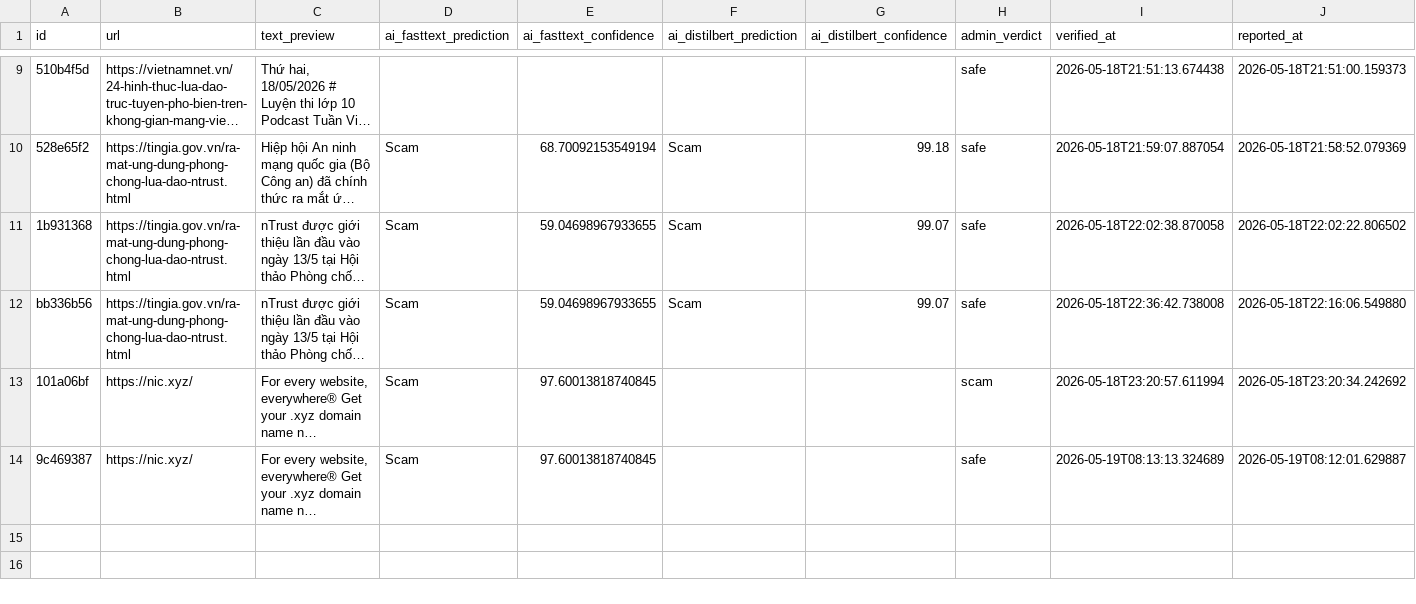
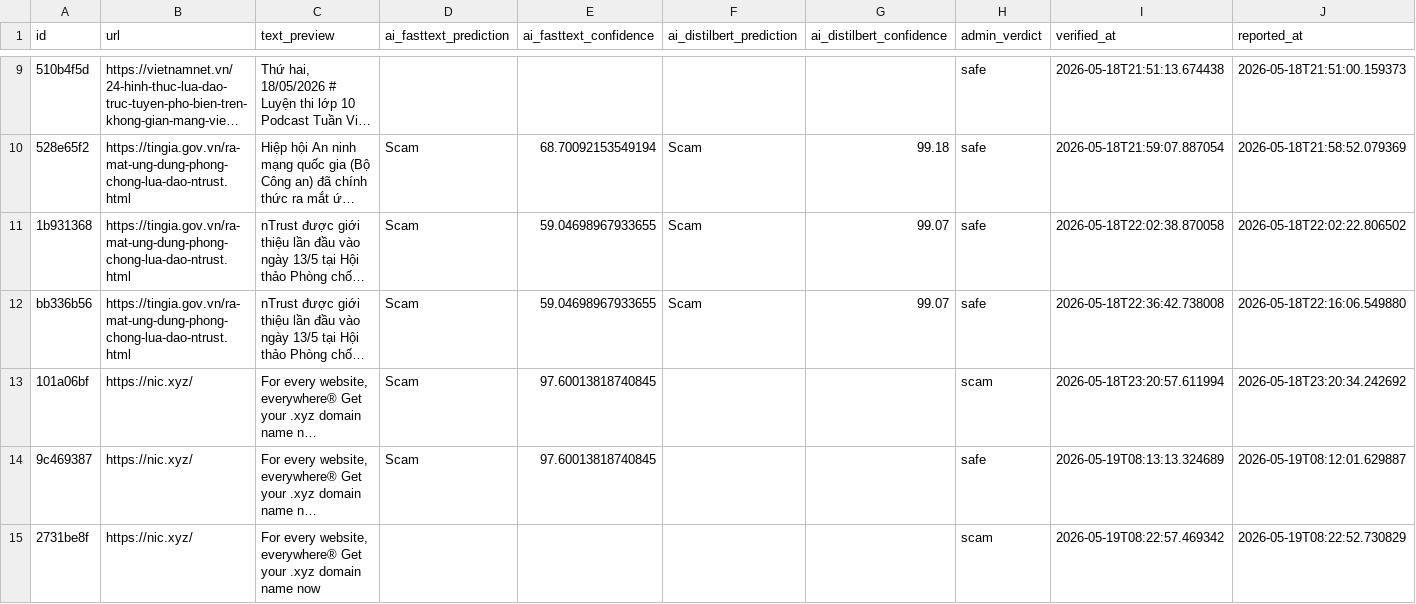
Before and after one commit to kimgiabao2010-commits/kimgiabao2010-commits, a CSV file: re_train_dataset.csv, drawn as a sheet; only a part is shown, gaps mark what is left out; long unchanged cells end in …; the diff names each change by its address in the sheet, - before the commit and + after, or states it on an @@ line.

```diff
--- a/re_train_dataset.csv
+++ b/re_train_dataset.csv
+row 15: 2731be8f | https://nic.xyz/ | For every website, everywhere® Get your .xyz domain name now |  |  |  |  | scam | 2026-05-19T08:22:57.469342 | 2026-05-19T08:22:52.730829
```
Also changed, not shown: 2 other files.
